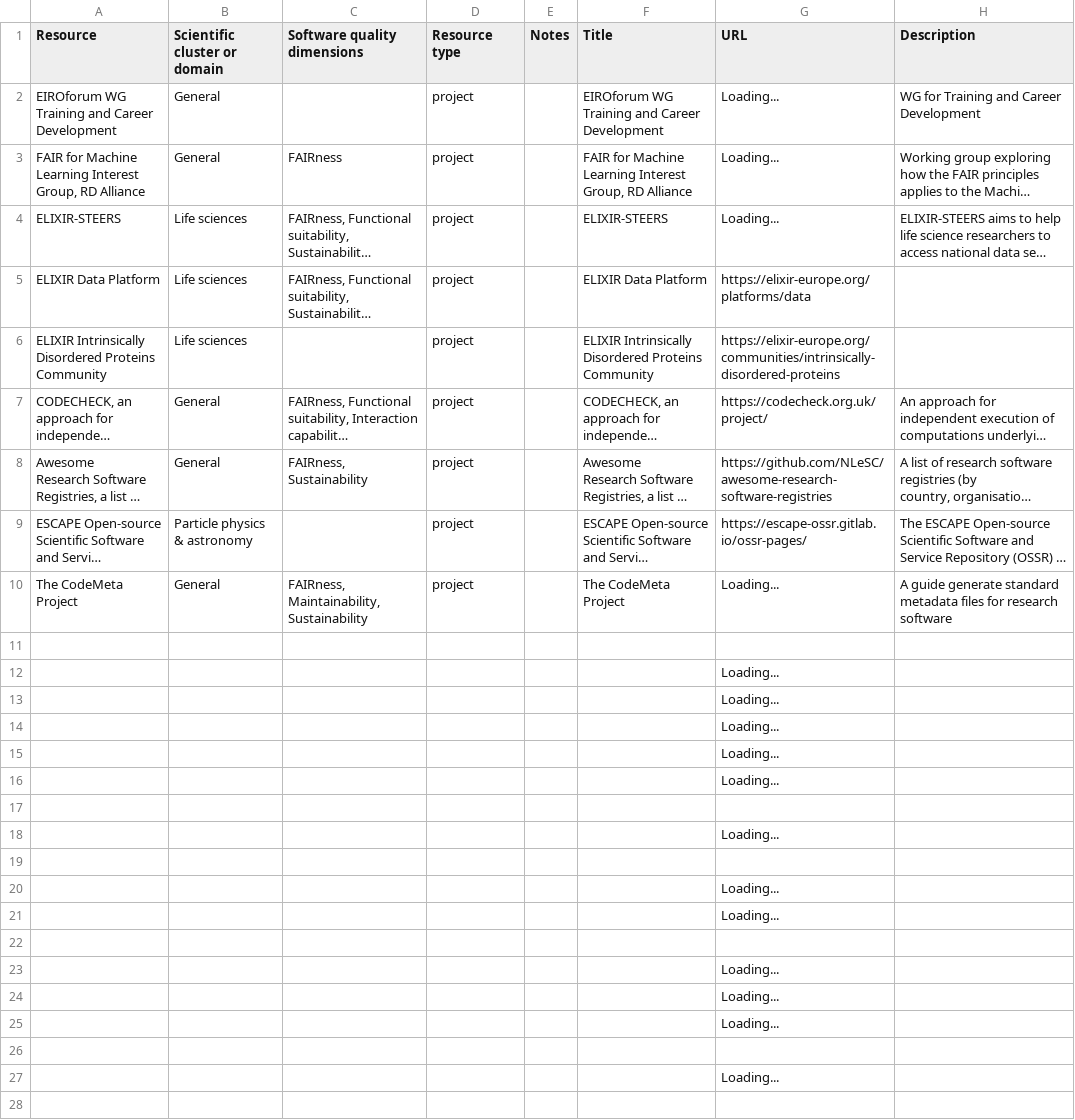
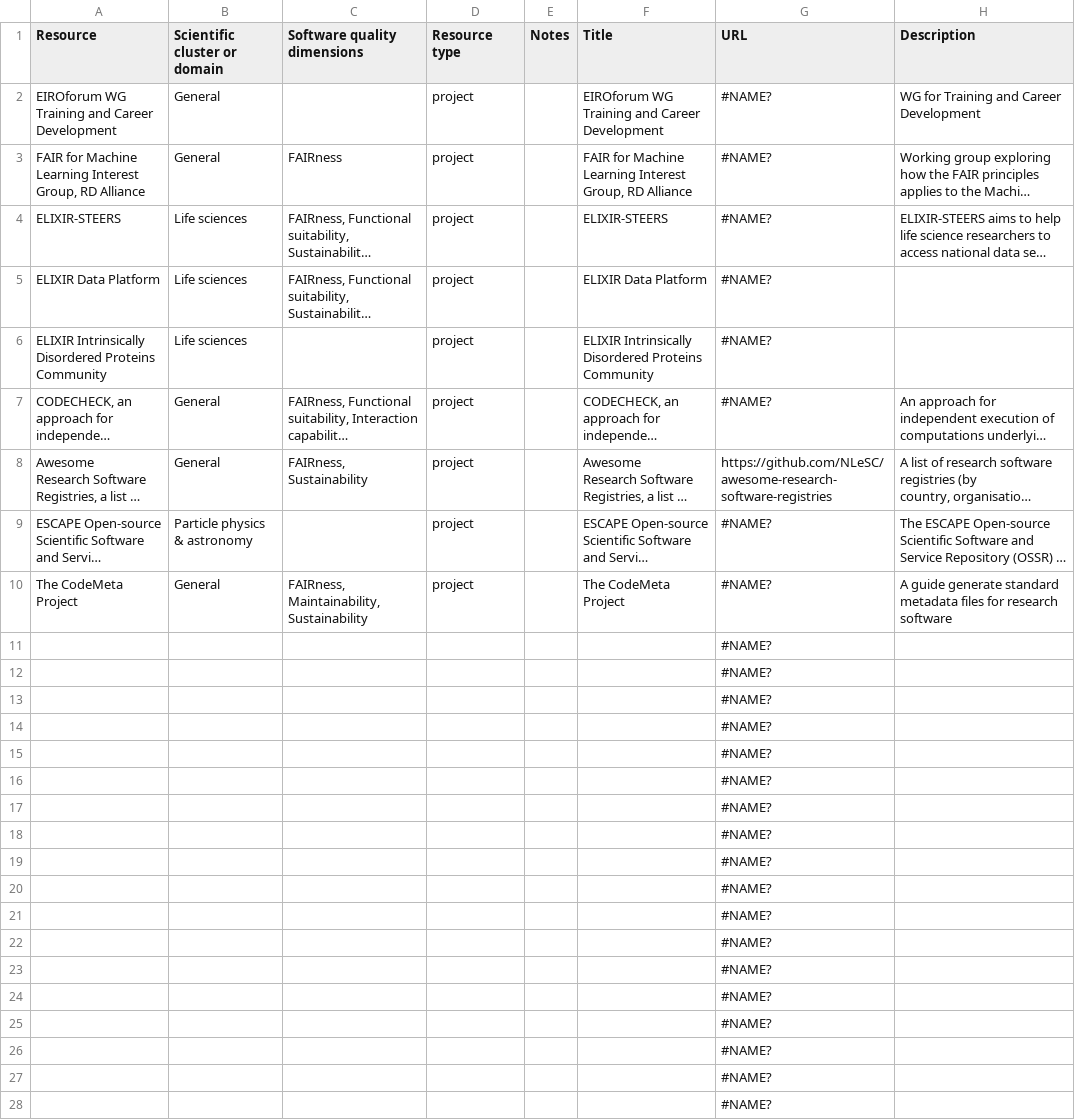
Before and after one commit to EVERSE-ResearchSoftware/training, a CSV file: csv/projects.csv, drawn as a sheet; only a part is shown; long unchanged cells end in …; the diff covers the shown part only; the diff names each change by its address in the sheet, - before the commit and + after, or states it on an @@ line.

```diff
--- a/csv/projects.csv
+++ b/csv/projects.csv
-G2:G4 (URL): Loading...
+G2:G4 (URL): #NAME?
-G5 (URL): https://elixir-europe.org/platforms/data
+G5 (URL): #NAME?
-G6 (URL): https://elixir-europe.org/communities/intrinsically-disordered-proteins
+G6 (URL): #NAME?
-G7 (URL): https://codecheck.org.uk/project/
+G7 (URL): #NAME?
-G9 (URL): https://escape-ossr.gitlab.io/ossr-pages/
+G9 (URL): #NAME?
-G10 (URL): Loading...
+G10 (URL): #NAME?
-G11 (URL): (empty)
+G11 (URL): #NAME?
-G12:G16 (URL): Loading...
+G12:G16 (URL): #NAME?
-G17 (URL): (empty)
+G17 (URL): #NAME?
-G18 (URL): Loading...
+G18 (URL): #NAME?
-G19 (URL): (empty)
+G19 (URL): #NAME?
-G20:G21 (URL): Loading...
+G20:G21 (URL): #NAME?
-G22 (URL): (empty)
+G22 (URL): #NAME?
-G23:G25 (URL): Loading...
+G23:G25 (URL): #NAME?
-G26 (URL): (empty)
+G26 (URL): #NAME?
-G27 (URL): Loading...
+G27 (URL): #NAME?
-G28 (URL): (empty)
+G28 (URL): #NAME?
```
Also changed, not shown: 2 added rows and 35 edited cells elsewhere in this file, csv/keywords.csv, 3 other files.
